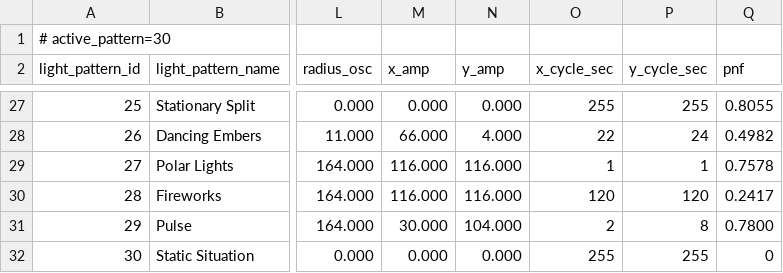
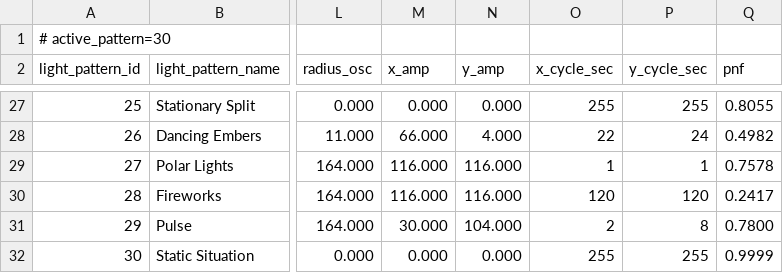
Before and after one commit to drJanW/Kwal27, a CSV file: sdroot/light_patterns.csv, drawn as a sheet; only a part is shown, gaps mark what is left out; the diff names each change by its address in the sheet, - before the commit and + after, or states it on an @@ line.

```diff
--- a/sdroot/light_patterns.csv
+++ b/sdroot/light_patterns.csv
-Q32 (pnf): 0
+Q32 (pnf): 0.9999
```
Also changed, not shown: 15 other files.
